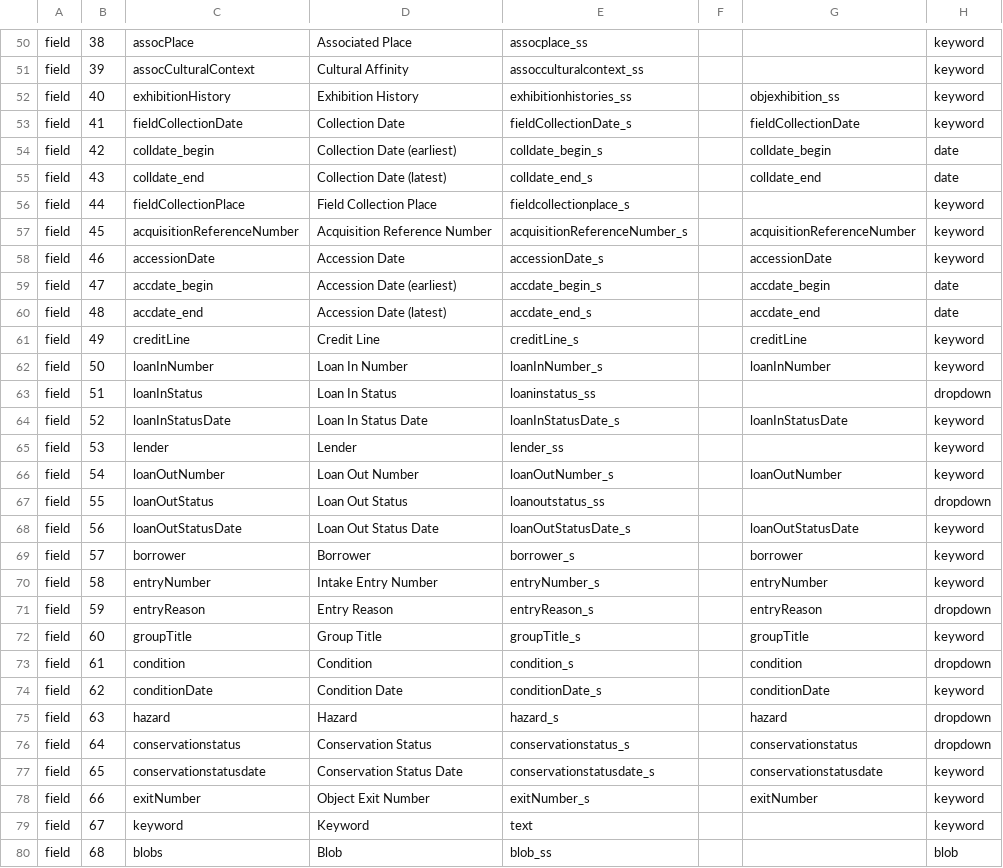
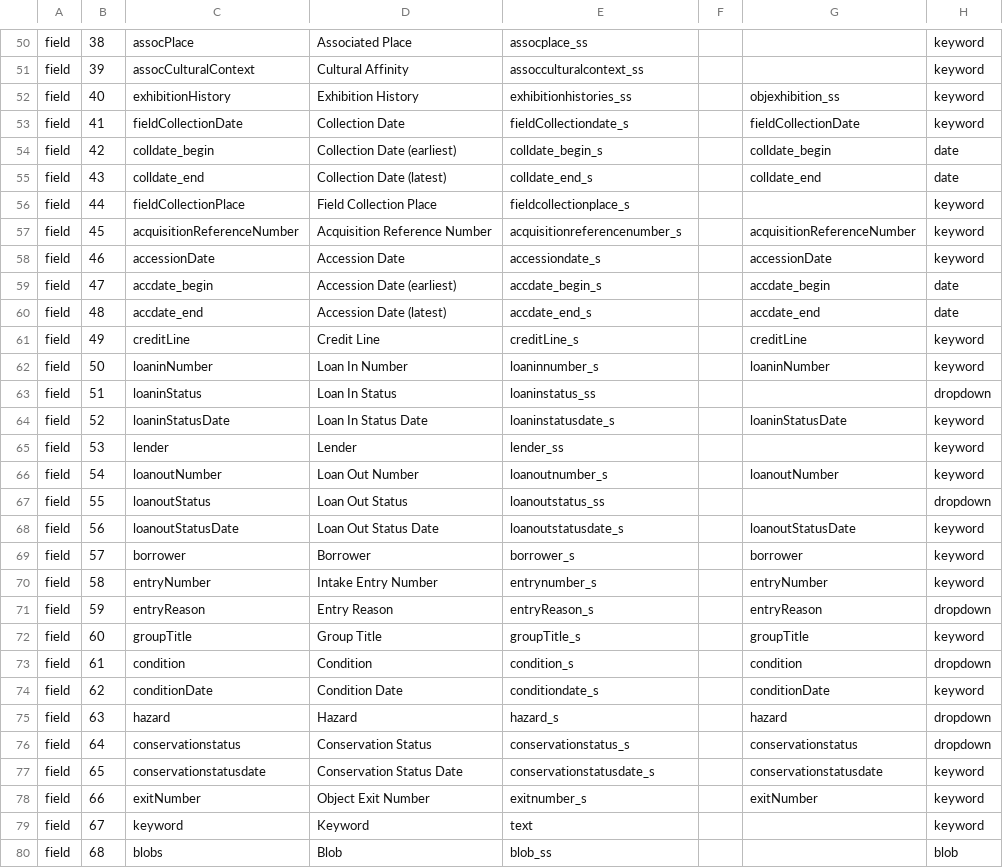
Before and after one commit to jblowe/omca, a CSV file: config/omcapublicparms.csv, drawn as a sheet; only a part is shown, gaps mark what is left out; the diff covers the shown part only; the diff names each change by its address in the sheet, - before the commit and + after, or states it on an @@ line.

```diff
--- a/config/omcapublicparms.csv
+++ b/config/omcapublicparms.csv
-E53: fieldCollectionDate_s
+E53: fieldCollectiondate_s
-E57: acquisitionReferenceNumber_s
+E57: acquisitionreferencenumber_s
-E58: accessionDate_s
+E58: accessiondate_s
-C62: loanInNumber
+C62: loaninNumber
-E62: loanInNumber_s
+E62: loaninnumber_s
-G62: loanInNumber
+G62: loaninNumber
-C63: loanInStatus
+C63: loaninStatus
-C64: loanInStatusDate
+C64: loaninStatusDate
-E64: loanInStatusDate_s
+E64: loaninstatusdate_s
-G64: loanInStatusDate
+G64: loaninStatusDate
-C66: loanOutNumber
+C66: loanoutNumber
-E66: loanOutNumber_s
+E66: loanoutnumber_s
-G66: loanOutNumber
+G66: loanoutNumber
-C67: loanOutStatus
+C67: loanoutStatus
-C68: loanOutStatusDate
+C68: loanoutStatusDate
-E68: loanOutStatusDate_s
+E68: loanoutstatusdate_s
-G68: loanOutStatusDate
+G68: loanoutStatusDate
-E70: entryNumber_s
+E70: entrynumber_s
-E74: conditionDate_s
+E74: conditiondate_s
-E78: exitNumber_s
+E78: exitnumber_s
```
Also changed, not shown: 1 edited cell elsewhere in this file, config/omcainternalparms.csv.
